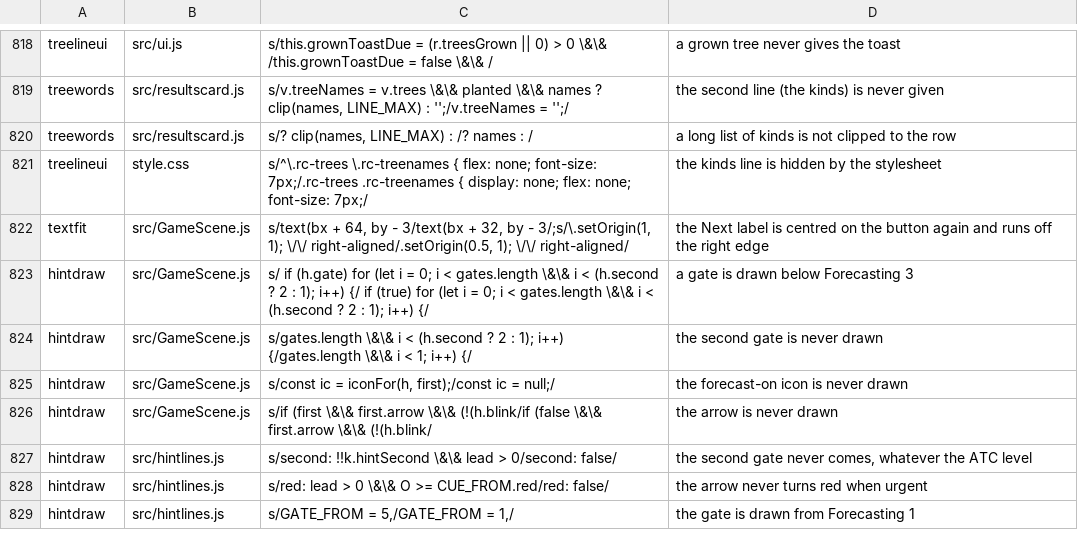
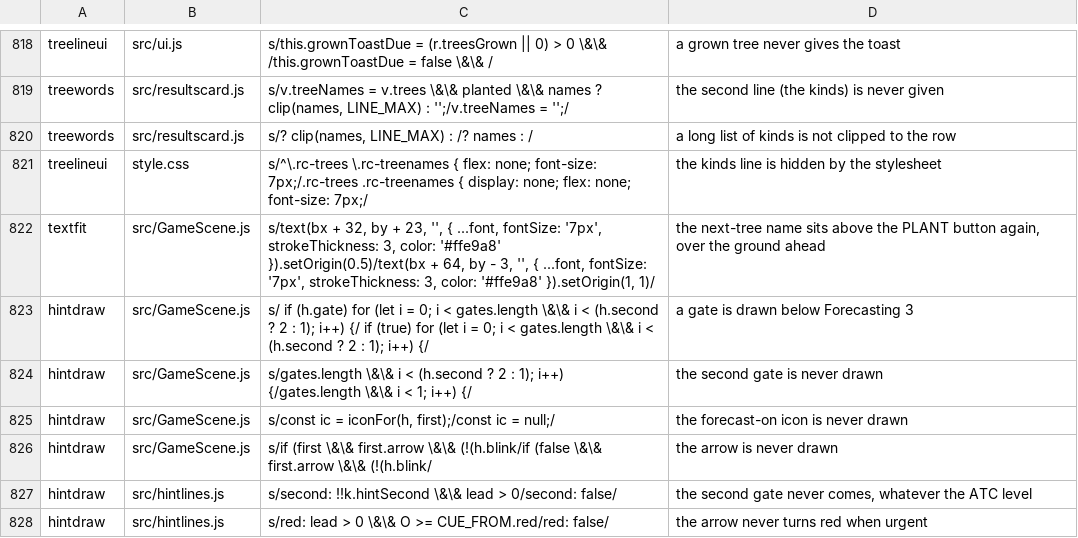
Before and after one commit to olly-marx/contrail-pilot, a TSV file: tools/plants.tsv, drawn as a sheet; only a part is shown, gaps mark what is left out; the shorter side is filled out with more unchanged rows.

```diff
--- a/tools/plants.tsv
+++ b/tools/plants.tsv
@@ -821,3 +821,3 @@ treewords	src/resultscard.js	s/? clip(names, LINE_MAX) : /? names : /	a long lis
 treelineui	style.css	s/^\.rc-trees \.rc-treenames { flex: none; font-size: 7px;/.rc-trees .rc-treenames { display: none; flex: none; font-size: 7px;/	the kinds line is hidden by the stylesheet
-textfit	src/GameScene.js	s/text(bx + 64, by - 3/text(bx + 32, by - 3/;s/\.setOrigin(1, 1);   \/\/ right-aligned/.setOrigin(0.5, 1);   \/\/ right-aligned/	the Next label is centred on the button again and runs off the right edge
+textfit	src/GameScene.js	s/text(bx + 32, by + 23, '', { ...font, fontSize: '7px', strokeThickness: 3, color: '#ffe9a8' }).setOrigin(0.5)/text(bx + 64, by - 3, '', { ...font, fontSize: '7px', strokeThickness: 3, color: '#ffe9a8' }).setOrigin(1, 1)/	the next-tree name sits above the PLANT button again, over the ground ahead
 hintdraw	src/GameScene.js	s/    if (h.gate) for (let i = 0; i < gates.length \&\& i < (h.second ? 2 : 1); i++) {/    if (true) for (let i = 0; i < gates.length \&\& i < (h.second ? 2 : 1); i++) {/	a gate is drawn below Forecasting 3
```
Also changed, not shown: 2 other files.
